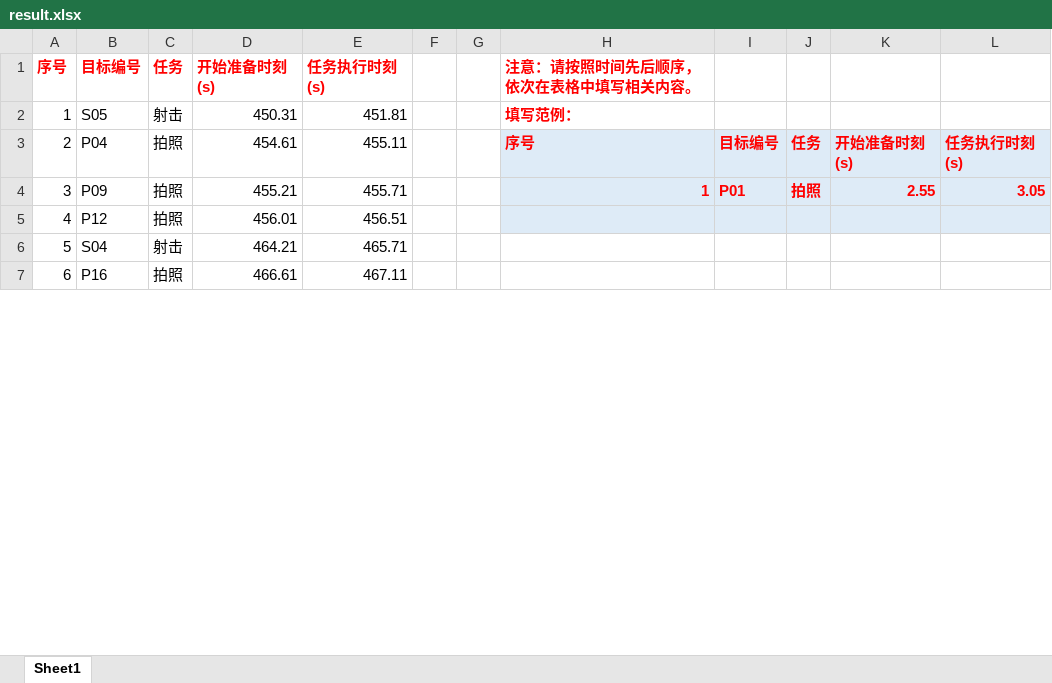
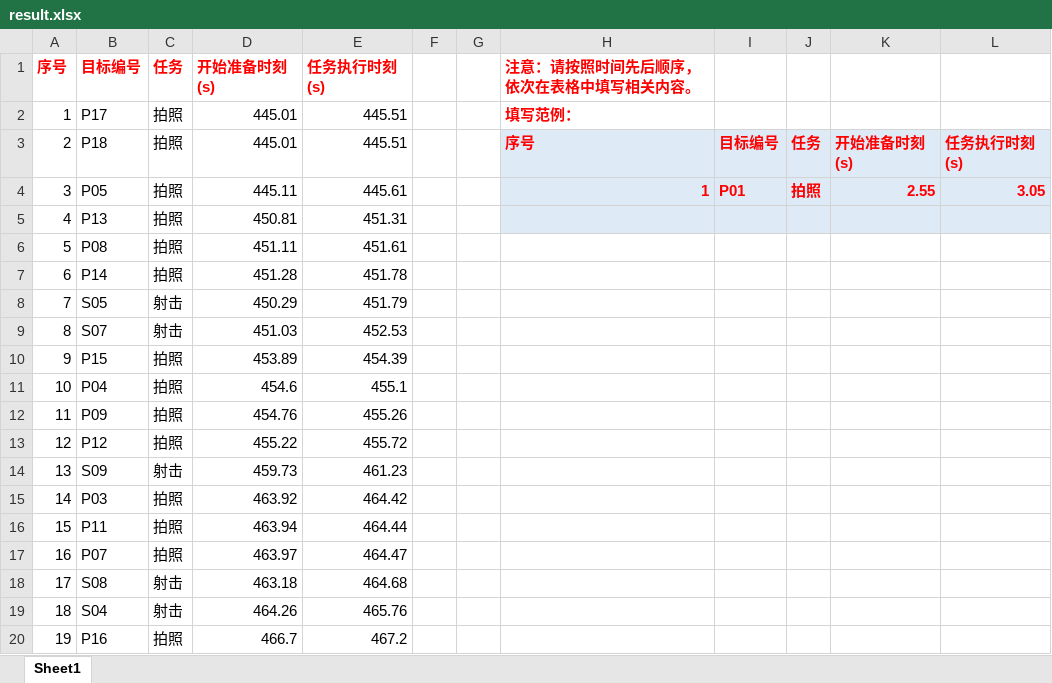
Before and after one commit to Forest1207/AFMU-2026-B-Multisource-Robot-Localization, an Excel workbook: 05_results/q4/result.xlsx, sheet Sheet1, drawn as a sheet; only a part is shown; values as stored, in another font and other column widths than the file's, no borders; removed rows and columns are numbered as before the commit, all else as after; the diff covers the shown part only; the diff names each change by its address in the sheet, - before the commit and + after, or states it on an @@ line.

```diff
--- a/05_results/q4/result.xlsx (sheet Sheet1)
+++ b/05_results/q4/result.xlsx (sheet Sheet1)
-row 2: 1 | S05 | 射击 | 450.31 | 451.81 |  |  | 填写范例：
+row 2: 1 | P17 | 拍照 | 445.01 | 445.51 |  |  | 填写范例：
-B3 (目标编号): P04
+B3 (目标编号): P18
-D3 (开始准备时刻(s)): 454.61
+D3 (开始准备时刻(s)): 445.01
-E3 (任务执行时刻(s)): 455.11
+E3 (任务执行时刻(s)): 445.51
-B4 (目标编号): P09
+B4 (目标编号): P05
-D4 (开始准备时刻(s)): 455.21
+D4 (开始准备时刻(s)): 445.11
-E4 (任务执行时刻(s)): 455.71
+E4 (任务执行时刻(s)): 445.61
+row 5: 4 | P13 | 拍照 | 450.81 | 451.31
+row 6: 5 | P08 | 拍照 | 451.11 | 451.61
+row 7: 6 | P14 | 拍照 | 451.28 | 451.78
+row 8: 7 | S05 | 射击 | 450.29 | 451.79
+row 9: 8 | S07 | 射击 | 451.03 | 452.53
+row 10: 9 | P15 | 拍照 | 453.89 | 454.39
+row 11: 10 | P04 | 拍照 | 454.6 | 455.1
+row 12: 11 | P09 | 拍照 | 454.76 | 455.26
@@ column A (序号) renumbered between rows 13 and 43 @@
-D13 (开始准备时刻(s)): 456.01
+D13 (开始准备时刻(s)): 455.22
-E13 (任务执行时刻(s)): 456.51
+E13 (任务执行时刻(s)): 455.72
-H13:L13 fill: #DEEBF7
+H13:L13 fill: none
+row 14: 13 | S09 | 射击 | 459.73 | 461.23
+row 15: 14 | P03 | 拍照 | 463.92 | 464.42
+row 16: 15 | P11 | 拍照 | 463.94 | 464.44
+row 17: 16 | P07 | 拍照 | 463.97 | 464.47
+row 18: 17 | S08 | 射击 | 463.18 | 464.68
-D19 (开始准备时刻(s)): 464.21
+D19 (开始准备时刻(s)): 464.26
-E19 (任务执行时刻(s)): 465.71
+E19 (任务执行时刻(s)): 465.76
-D20 (开始准备时刻(s)): 466.61
+D20 (开始准备时刻(s)): 466.7
-E20 (任务执行时刻(s)): 467.11
+E20 (任务执行时刻(s)): 467.2
```
Also changed, not shown: 30 added rows and 6 edited cells elsewhere in this sheet, 18 other files.
